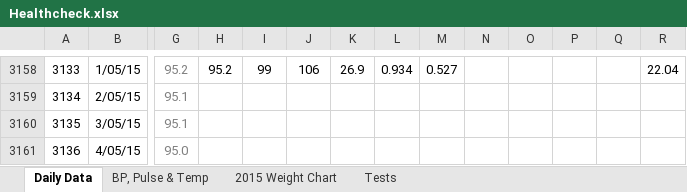
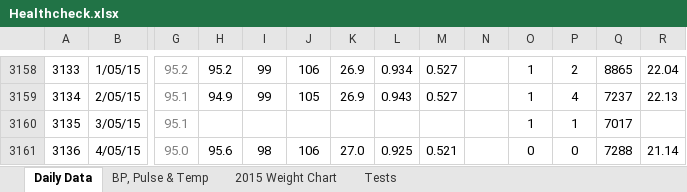
Before and after one commit to LeeKennedy/Health, an Excel workbook: Healthcheck.xlsx, sheet Daily Data, drawn as a sheet; only a part is shown, gaps mark what is left out; values as stored, in another font and other column widths than the file's, no borders; charts and pictures and conditional formats not drawn; the diff covers the shown part only; the diff names each change by its address in the sheet, - before the commit and + after, or states it on an @@ line.

```diff
--- a/Healthcheck.xlsx (sheet Daily Data)
+++ b/Healthcheck.xlsx (sheet Daily Data)
-O3158:O3160: (empty)
+O3158:O3160: 1
-P3158: (empty)
+P3158: 2
-Q3158: (empty)
+Q3158: 8865
-H3159: (empty)
+H3159: 94.9
-I3159: (empty)
+I3159: 99
-J3159: (empty)
+J3159: 105
-K3159: (empty)
+K3159: 26.9
-L3159: (empty)
+L3159: 0.943
-M3159: (empty)
+M3159: 0.527
-P3159: (empty)
+P3159: 4
-Q3159: (empty)
+Q3159: 7237
-R3159: (empty)
+R3159: 22.13
-P3160: (empty)
+P3160: 1
-Q3160: (empty)
+Q3160: 7017
-H3161: (empty)
+H3161: 95.6
-I3161: (empty)
+I3161: 98
-J3161: (empty)
+J3161: 106
-K3161: (empty)
+K3161: 27.0
-L3161: (empty)
+L3161: 0.925
-M3161: (empty)
+M3161: 0.521
-O3161: (empty)
+O3161: 0
-P3161: (empty)
+P3161: 0
-Q3161: (empty)
+Q3161: 7288
-R3161: (empty)
+R3161: 21.14
```
Also changed, not shown: 165 added rows and 656 edited cells elsewhere in this sheet, sheet BP, Pulse & Temp, formulas that keep their value, charts or pictures, 6 other files.
